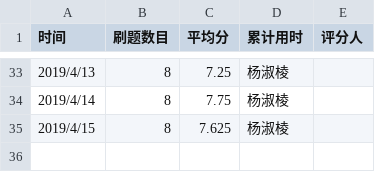
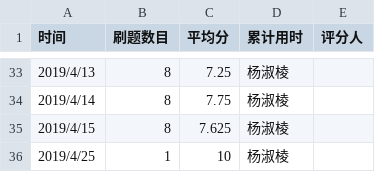
Before and after one commit to Yangeryu/C_language_practice, a CSV file: daily/每天记录.csv, drawn as a sheet; only a part is shown, gaps mark what is left out; the diff names each change by its address in the sheet, - before the commit and + after, or states it on an @@ line.

Commit message:
每日记录

```diff
--- a/daily/每天记录.csv
+++ b/daily/每天记录.csv
+row 36: 2019/4/25 | 1 | 10 | 杨淑棱
```
